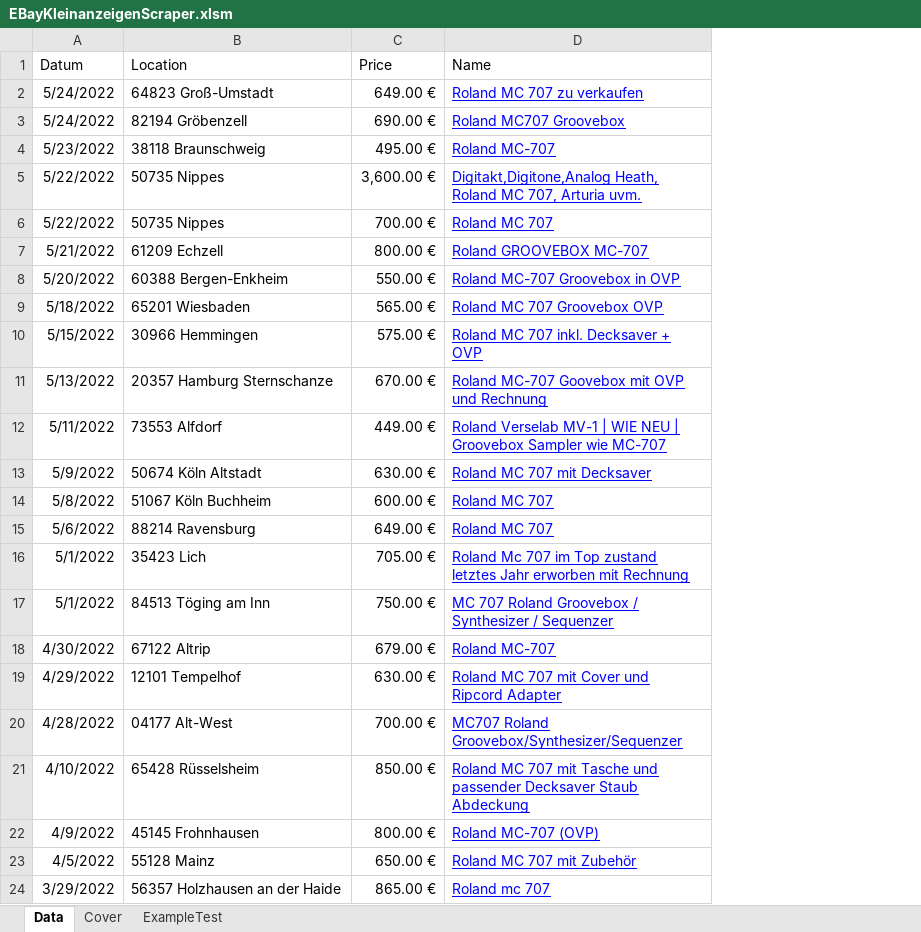
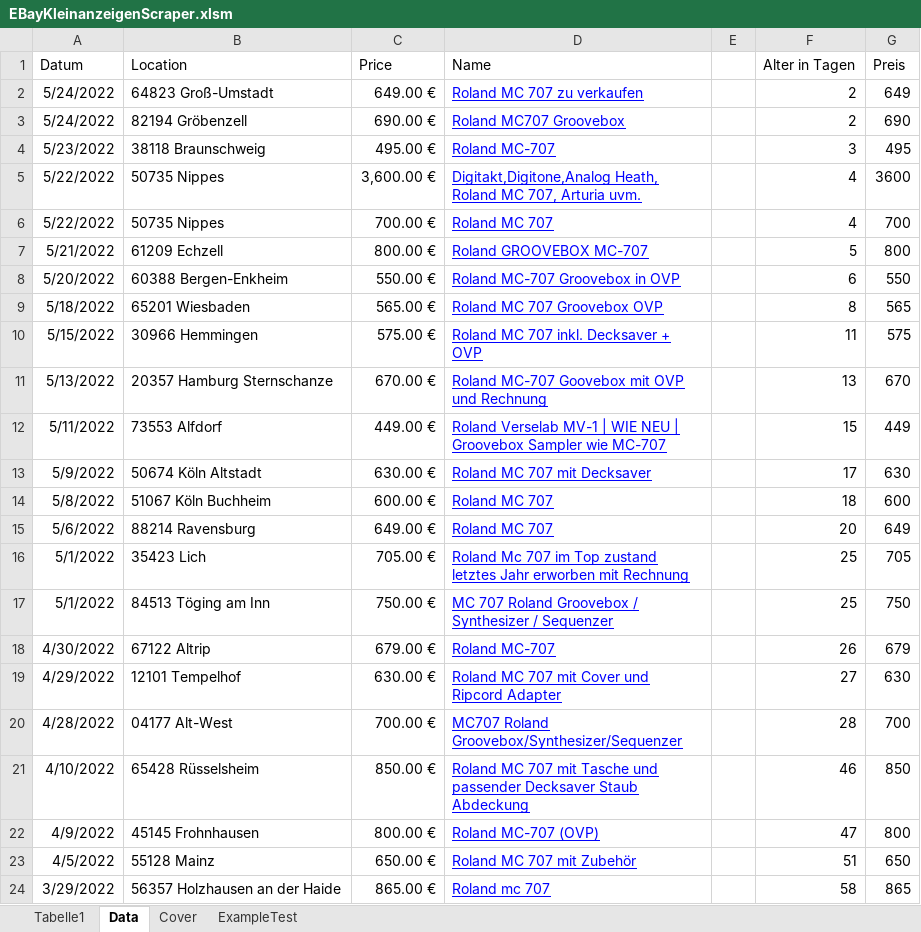
Before and after one commit to MrMame/WebScraper, an Excel workbook: EBayKleinanzeigenScraper.xlsm, sheet Data, drawn as a sheet; values as stored, in another font and other column widths than the file's, no borders; table styles not drawn; the diff names each change by its address in the sheet, - before the commit and + after, or states it on an @@ line.

Commit message:
Added .gitignore. Makro is collecting date, but has issues when 'Heute' is inside.Price is collected, but issues with VB and no prices. Data are stored inside a Table.

```diff
--- a/EBayKleinanzeigenScraper.xlsm (sheet Data)
+++ b/EBayKleinanzeigenScraper.xlsm (sheet Data)
+sheet tab: Tabelle1
+column E, empty
+column F (Alter in Tagen), rows 2-24: 2 | 2 | 3 | 4 | 4 | 5 | 6 | 8 | 11 | 13 | 15 | 17 | 18 | 20 | 25 | 25 | 26 | 27 | 28 | 46 | 47 | 51 | 58
+column G (Preis), rows 2-24: 649 | 690 | 495 | 3600 | 700 | 800 | 550 | 565 | 575 | 670 | 449 | 630 | 600 | 649 | 705 | 750 | 679 | 630 | 700 | 850 | 800 | 650 | 865
```
Also changed, not shown: 1 other file.
